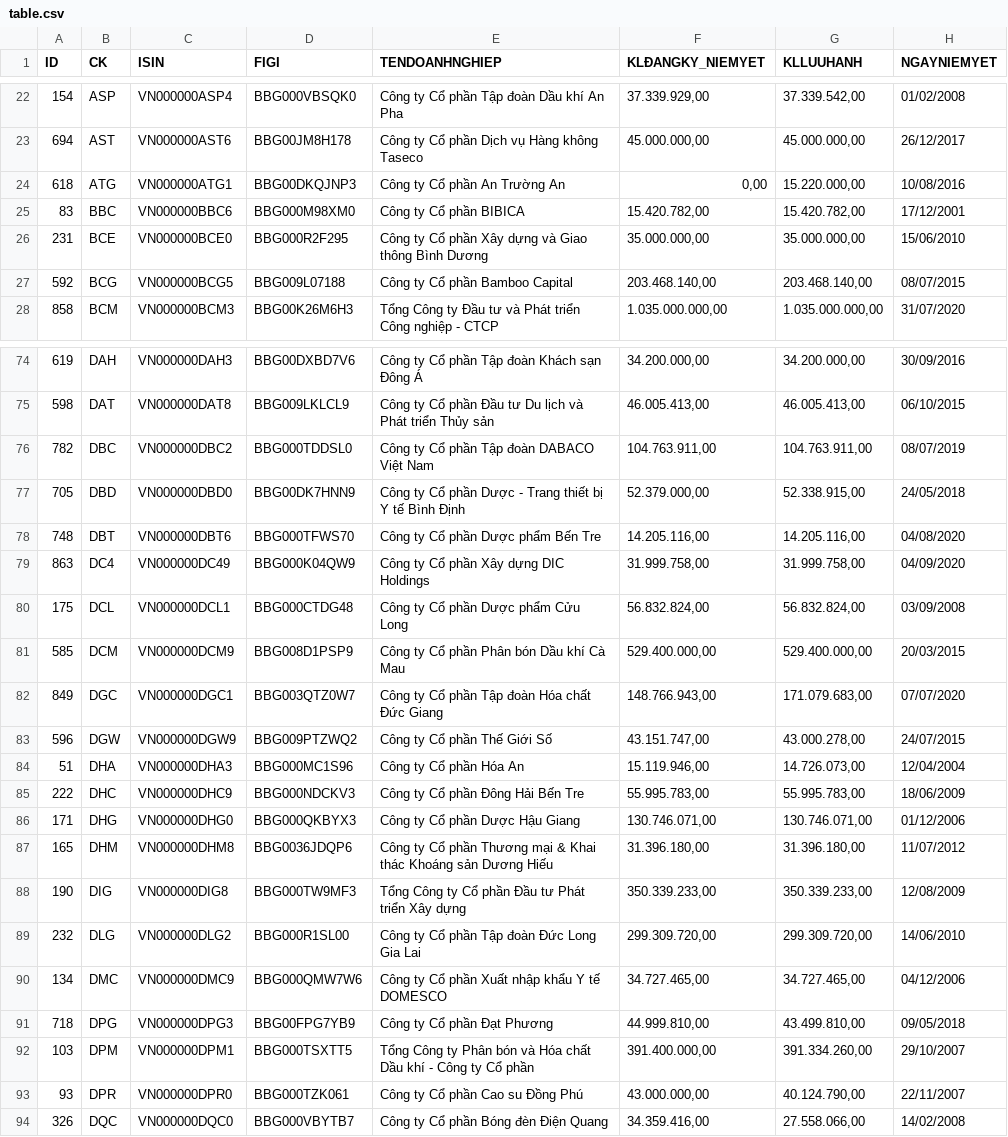
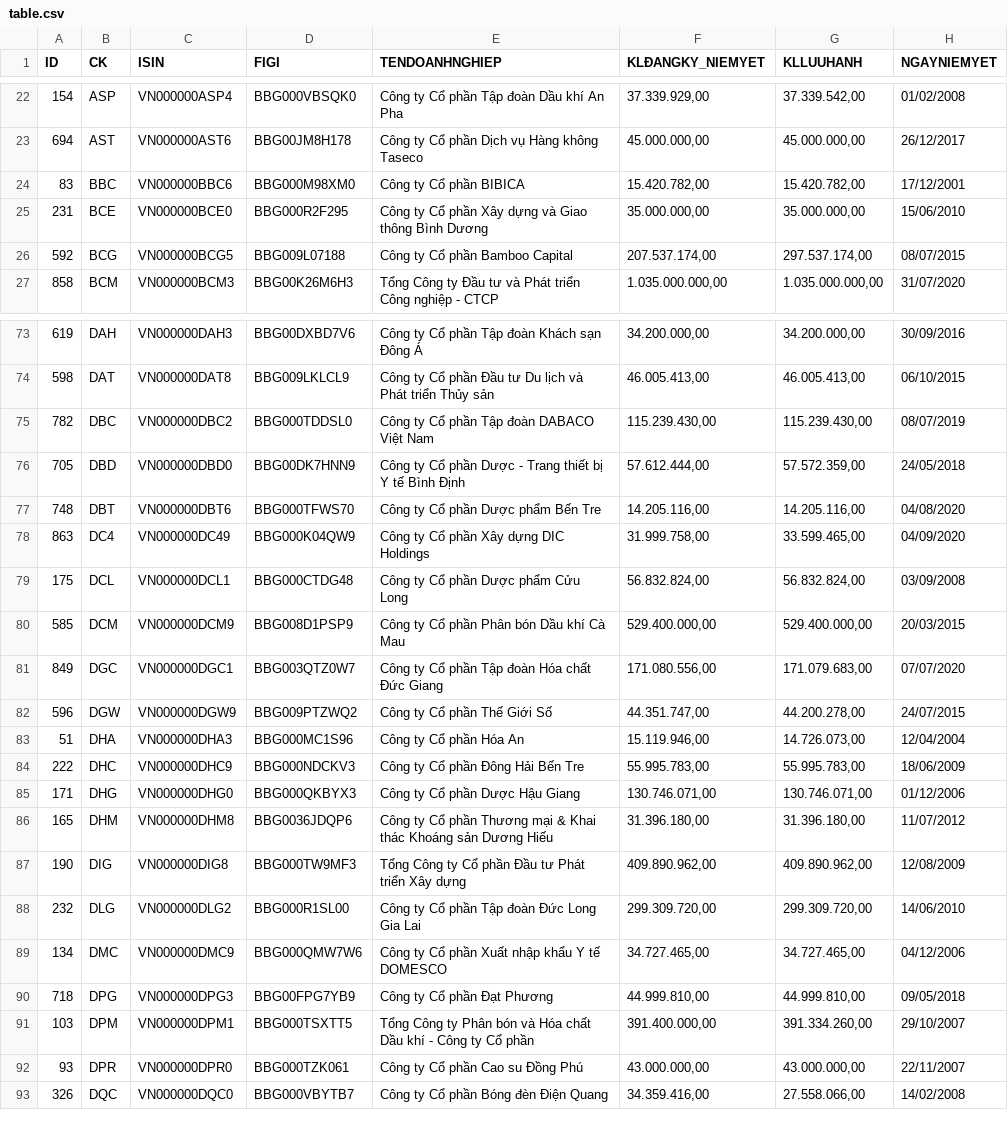
Before and after one commit to hanhhv2000/stock, a CSV file: table.csv, drawn as a sheet; only a part is shown, gaps mark what is left out; the diff covers the shown part only.

Commit message:
Add files via upload

```diff
--- a/table.csv
+++ b/table.csv
@@ -23,6 +23,5 @@ ID,CK,ISIN,FIGI,TENDOANHNGHIEP,KLĐANGKY_NIEMYET,KLLUUHANH,NGAYNIEMYET
 694,AST,VN000000AST6,BBG00JM8H178,Công ty Cổ phần Dịch vụ Hàng không Taseco,"45.000.000,00","45.000.000,00",26/12/2017
-618,ATG,VN000000ATG1,BBG00DKQJNP3,Công ty Cổ phần An Trường An,"0,00","15.220.000,00",10/08/2016
 83,BBC,VN000000BBC6,BBG000M98XM0,Công ty Cổ phần BIBICA,"15.420.782,00","15.420.782,00",17/12/2001
 231,BCE,VN000000BCE0,BBG000R2F295,Công ty Cổ phần Xây dựng và Giao thông Bình Dương,"35.000.000,00","35.000.000,00",15/06/2010
-592,BCG,VN000000BCG5,BBG009L07188,Công ty Cổ phần Bamboo Capital,"203.468.140,00","203.468.140,00",08/07/2015
+592,BCG,VN000000BCG5,BBG009L07188,Công ty Cổ phần Bamboo Capital,"207.537.174,00","297.537.174,00",08/07/2015
 858,BCM,VN000000BCM3,BBG00K26M6H3,Tổng Công ty Đầu tư và Phát triển Công nghiệp - CTCP,"1.035.000.000,00","1.035.000.000,00",31/07/2020
@@ -75,10 +74,10 @@ ID,CK,ISIN,FIGI,TENDOANHNGHIEP,KLĐANGKY_NIEMYET,KLLUUHANH,NGAYNIEMYET
 598,DAT,VN000000DAT8,BBG009LKLCL9,Công ty Cổ phần Đầu tư Du lịch và Phát triển Thủy sản,"46.005.413,00","46.005.413,00",06/10/2015
-782,DBC,VN000000DBC2,BBG000TDDSL0,Công ty Cổ phần Tập đoàn DABACO Việt Nam,"104.763.911,00","104.763.911,00",08/07/2019
-705,DBD,VN000000DBD0,BBG00DK7HNN9,Công ty Cổ phần Dược - Trang thiết bị Y tế Bình Định,"52.379.000,00","52.338.915,00",24/05/2018
+782,DBC,VN000000DBC2,BBG000TDDSL0,Công ty Cổ phần Tập đoàn DABACO Việt Nam,"115.239.430,00","115.239.430,00",08/07/2019
+705,DBD,VN000000DBD0,BBG00DK7HNN9,Công ty Cổ phần Dược - Trang thiết bị Y tế Bình Định,"57.612.444,00","57.572.359,00",24/05/2018
 748,DBT,VN000000DBT6,BBG000TFWS70,Công ty Cổ phần Dược phẩm Bến Tre,"14.205.116,00","14.205.116,00",04/08/2020
-863,DC4,VN000000DC49,BBG000K04QW9,Công ty Cổ phần Xây dựng DIC Holdings,"31.999.758,00","31.999.758,00",04/09/2020
+863,DC4,VN000000DC49,BBG000K04QW9,Công ty Cổ phần Xây dựng DIC Holdings,"31.999.758,00","33.599.465,00",04/09/2020
 175,DCL,VN000000DCL1,BBG000CTDG48,Công ty Cổ phần Dược phẩm Cửu Long,"56.832.824,00","56.832.824,00",03/09/2008
 585,DCM,VN000000DCM9,BBG008D1PSP9,Công ty Cổ phần Phân bón Dầu khí Cà Mau,"529.400.000,00","529.400.000,00",20/03/2015
-849,DGC,VN000000DGC1,BBG003QTZ0W7,Công ty Cổ phần Tập đoàn Hóa chất Đức Giang,"148.766.943,00","171.079.683,00",07/07/2020
-596,DGW,VN000000DGW9,BBG009PTZWQ2,Công ty Cổ phần Thế Giới Số,"43.151.747,00","43.000.278,00",24/07/2015
+849,DGC,VN000000DGC1,BBG003QTZ0W7,Công ty Cổ phần Tập đoàn Hóa chất Đức Giang,"171.080.556,00","171.079.683,00",07/07/2020
+596,DGW,VN000000DGW9,BBG009PTZWQ2,Công ty Cổ phần Thế Giới Số,"44.351.747,00","44.200.278,00",24/07/2015
 51,DHA,VN000000DHA3,BBG000MC1S96,Công ty Cổ phần Hóa An,"15.119.946,00","14.726.073,00",12/04/2004
@@ -87,8 +86,8 @@ ID,CK,ISIN,FIGI,TENDOANHNGHIEP,KLĐANGKY_NIEMYET,KLLUUHANH,NGAYNIEMYET
 165,DHM,VN000000DHM8,BBG0036JDQP6,Công ty Cổ phần Thương mại & Khai thác Khoáng sản Dương Hiếu,"31.396.180,00","31.396.180,00",11/07/2012
-190,DIG,VN000000DIG8,BBG000TW9MF3,Tổng Công ty Cổ phần Đầu tư Phát triển Xây dựng,"350.339.233,00","350.339.233,00",12/08/2009
+190,DIG,VN000000DIG8,BBG000TW9MF3,Tổng Công ty Cổ phần Đầu tư Phát triển Xây dựng,"409.890.962,00","409.890.962,00",12/08/2009
 232,DLG,VN000000DLG2,BBG000R1SL00,Công ty Cổ phần Tập đoàn Đức Long Gia Lai,"299.309.720,00","299.309.720,00",14/06/2010
 134,DMC,VN000000DMC9,BBG000QMW7W6,Công ty Cổ phần Xuất nhập khẩu Y tế DOMESCO,"34.727.465,00","34.727.465,00",04/12/2006
-718,DPG,VN000000DPG3,BBG00FPG7YB9,Công ty Cổ phần Đạt Phương,"44.999.810,00","43.499.810,00",09/05/2018
+718,DPG,VN000000DPG3,BBG00FPG7YB9,Công ty Cổ phần Đạt Phương,"44.999.810,00","44.999.810,00",09/05/2018
 103,DPM,VN000000DPM1,BBG000TSXTT5,Tổng Công ty Phân bón và Hóa chất Dầu khí - Công ty Cổ phần,"391.400.000,00","391.334.260,00",29/10/2007
-93,DPR,VN000000DPR0,BBG000TZK061,Công ty Cổ phần Cao su Đồng Phú,"43.000.000,00","40.124.790,00",22/11/2007
+93,DPR,VN000000DPR0,BBG000TZK061,Công ty Cổ phần Cao su Đồng Phú,"43.000.000,00","43.000.000,00",22/11/2007
 326,DQC,VN000000DQC0,BBG000VBYTB7,Công ty Cổ phần Bóng đèn Điện Quang,"34.359.416,00","27.558.066,00",14/02/2008
```
Also changed, not shown: 2 added rows, 1 removed row and 72 edited cells elsewhere in this file.
